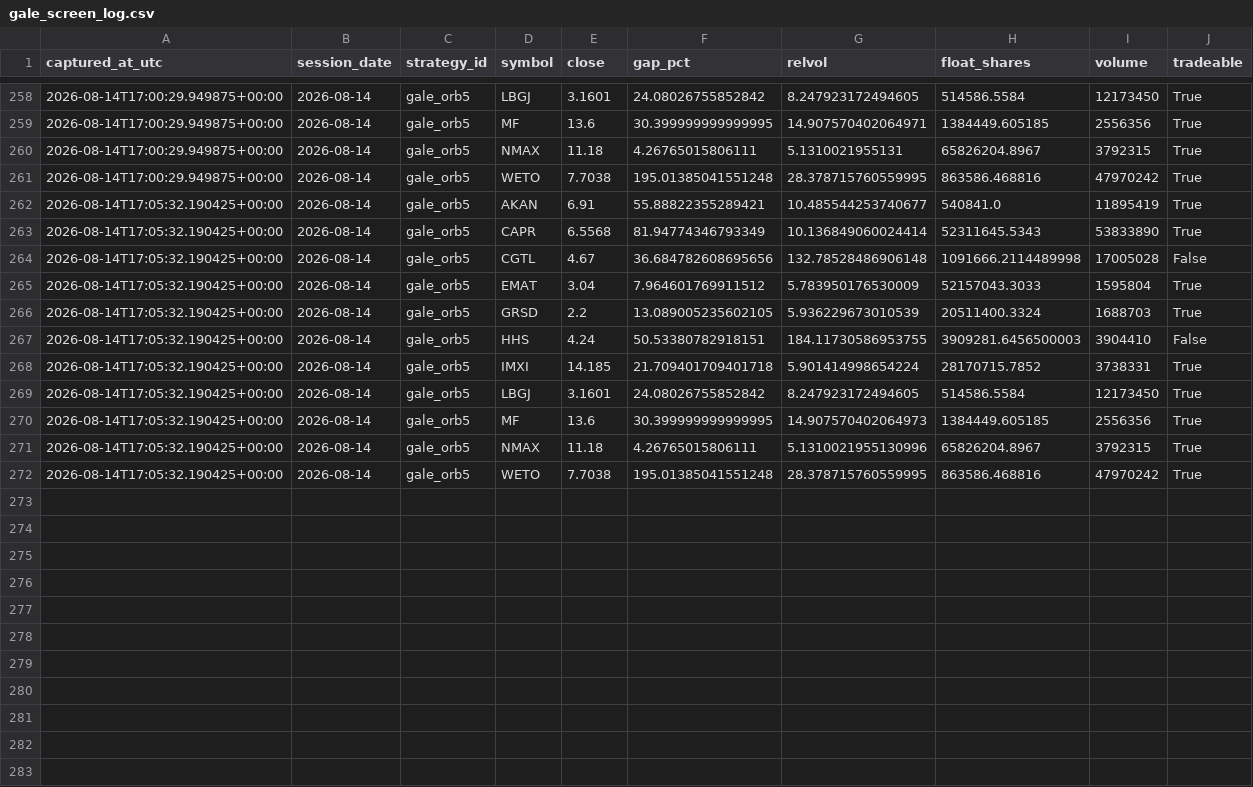
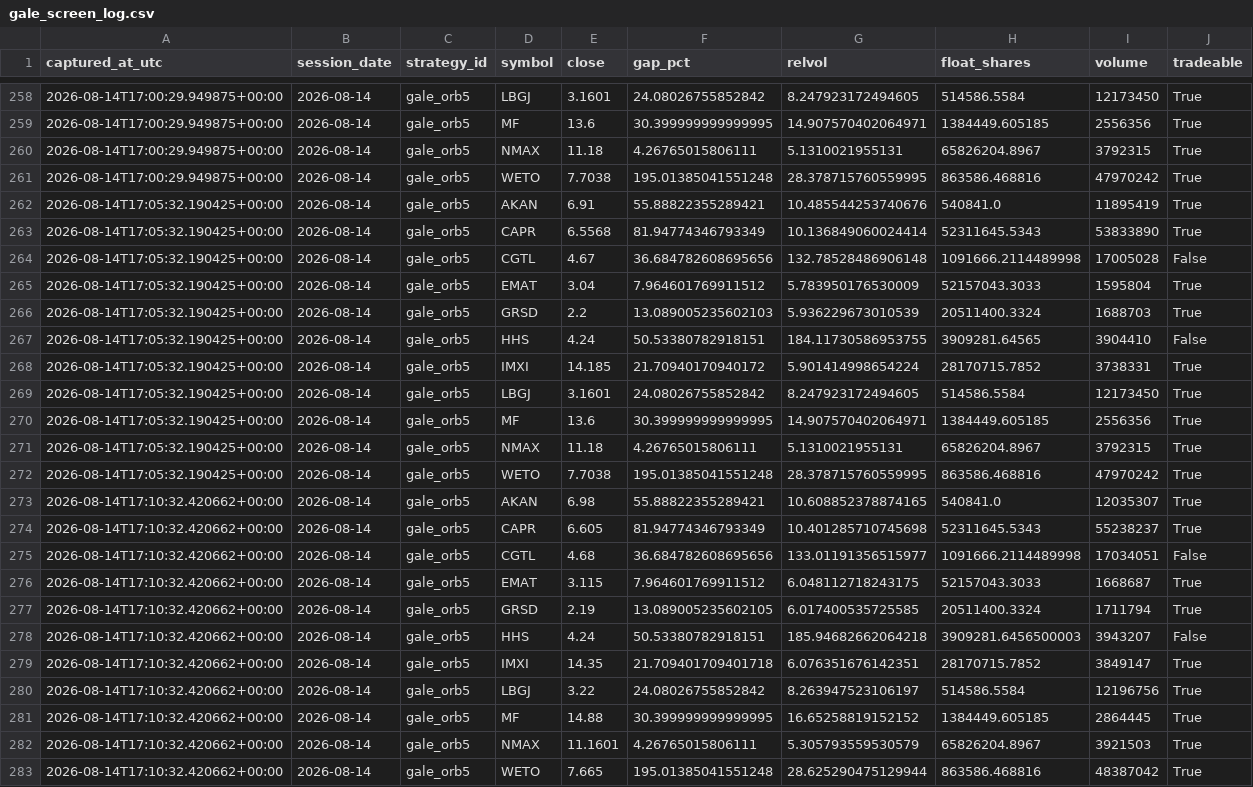
Before and after one commit to 6ixtyn9-sudo/Tempest, a CSV file: localdata/gale_screen_log.csv, drawn as a sheet; only a part is shown, gaps mark what is left out.

```diff
--- a/localdata/gale_screen_log.csv
+++ b/localdata/gale_screen_log.csv
@@ -261,3 +261,3 @@ captured_at_utc,session_date,strategy_id,symbol,close,gap_pct,relvol,float_share
 2026-08-14T17:00:29.949875+00:00,2026-08-14,gale_orb5,WETO,7.7038,195.01385041551248,28.378715760559995,863586.468816,47970242,True
-2026-08-14T17:05:32.190425+00:00,2026-08-14,gale_orb5,AKAN,6.91,55.88822355289421,10.485544253740677,540841.0,11895419,True
+2026-08-14T17:05:32.190425+00:00,2026-08-14,gale_orb5,AKAN,6.91,55.88822355289421,10.485544253740676,540841.0,11895419,True
 2026-08-14T17:05:32.190425+00:00,2026-08-14,gale_orb5,CAPR,6.5568,81.94774346793349,10.136849060024414,52311645.5343,53833890,True
@@ -265,8 +265,19 @@ captured_at_utc,session_date,strategy_id,symbol,close,gap_pct,relvol,float_share
 2026-08-14T17:05:32.190425+00:00,2026-08-14,gale_orb5,EMAT,3.04,7.964601769911512,5.783950176530009,52157043.3033,1595804,True
-2026-08-14T17:05:32.190425+00:00,2026-08-14,gale_orb5,GRSD,2.2,13.089005235602105,5.936229673010539,20511400.3324,1688703,True
-2026-08-14T17:05:32.190425+00:00,2026-08-14,gale_orb5,HHS,4.24,50.53380782918151,184.11730586953755,3909281.6456500003,3904410,False
-2026-08-14T17:05:32.190425+00:00,2026-08-14,gale_orb5,IMXI,14.185,21.709401709401718,5.901414998654224,28170715.7852,3738331,True
+2026-08-14T17:05:32.190425+00:00,2026-08-14,gale_orb5,GRSD,2.2,13.089005235602103,5.936229673010539,20511400.3324,1688703,True
+2026-08-14T17:05:32.190425+00:00,2026-08-14,gale_orb5,HHS,4.24,50.53380782918151,184.11730586953755,3909281.64565,3904410,False
+2026-08-14T17:05:32.190425+00:00,2026-08-14,gale_orb5,IMXI,14.185,21.70940170940172,5.901414998654224,28170715.7852,3738331,True
 2026-08-14T17:05:32.190425+00:00,2026-08-14,gale_orb5,LBGJ,3.1601,24.08026755852842,8.247923172494605,514586.5584,12173450,True
-2026-08-14T17:05:32.190425+00:00,2026-08-14,gale_orb5,MF,13.6,30.399999999999995,14.907570402064973,1384449.605185,2556356,True
-2026-08-14T17:05:32.190425+00:00,2026-08-14,gale_orb5,NMAX,11.18,4.26765015806111,5.1310021955130996,65826204.8967,3792315,True
+2026-08-14T17:05:32.190425+00:00,2026-08-14,gale_orb5,MF,13.6,30.399999999999995,14.907570402064971,1384449.605185,2556356,True
+2026-08-14T17:05:32.190425+00:00,2026-08-14,gale_orb5,NMAX,11.18,4.26765015806111,5.1310021955131,65826204.8967,3792315,True
 2026-08-14T17:05:32.190425+00:00,2026-08-14,gale_orb5,WETO,7.7038,195.01385041551248,28.378715760559995,863586.468816,47970242,True
+2026-08-14T17:10:32.420662+00:00,2026-08-14,gale_orb5,AKAN,6.98,55.88822355289421,10.608852378874165,540841.0,12035307,True
+2026-08-14T17:10:32.420662+00:00,2026-08-14,gale_orb5,CAPR,6.605,81.94774346793349,10.401285710745698,52311645.5343,55238237,True
+2026-08-14T17:10:32.420662+00:00,2026-08-14,gale_orb5,CGTL,4.68,36.684782608695656,133.01191356515977,1091666.2114489998,17034051,False
+2026-08-14T17:10:32.420662+00:00,2026-08-14,gale_orb5,EMAT,3.115,7.964601769911512,6.048112718243175,52157043.3033,1668687,True
+2026-08-14T17:10:32.420662+00:00,2026-08-14,gale_orb5,GRSD,2.19,13.089005235602105,6.017400535725585,20511400.3324,1711794,True
+2026-08-14T17:10:32.420662+00:00,2026-08-14,gale_orb5,HHS,4.24,50.53380782918151,185.94682662064218,3909281.6456500003,3943207,False
+2026-08-14T17:10:32.420662+00:00,2026-08-14,gale_orb5,IMXI,14.35,21.709401709401718,6.076351676142351,28170715.7852,3849147,True
+2026-08-14T17:10:32.420662+00:00,2026-08-14,gale_orb5,LBGJ,3.22,24.08026755852842,8.263947523106197,514586.5584,12196756,True
+2026-08-14T17:10:32.420662+00:00,2026-08-14,gale_orb5,MF,14.88,30.399999999999995,16.65258819152152,1384449.605185,2864445,True
+2026-08-14T17:10:32.420662+00:00,2026-08-14,gale_orb5,NMAX,11.1601,4.26765015806111,5.305793559530579,65826204.8967,3921503,True
+2026-08-14T17:10:32.420662+00:00,2026-08-14,gale_orb5,WETO,7.665,195.01385041551248,28.625290475129944,863586.468816,48387042,True
```
Also changed, not shown: localdata/gale_status.csv, localdata/paper_status.csv.
